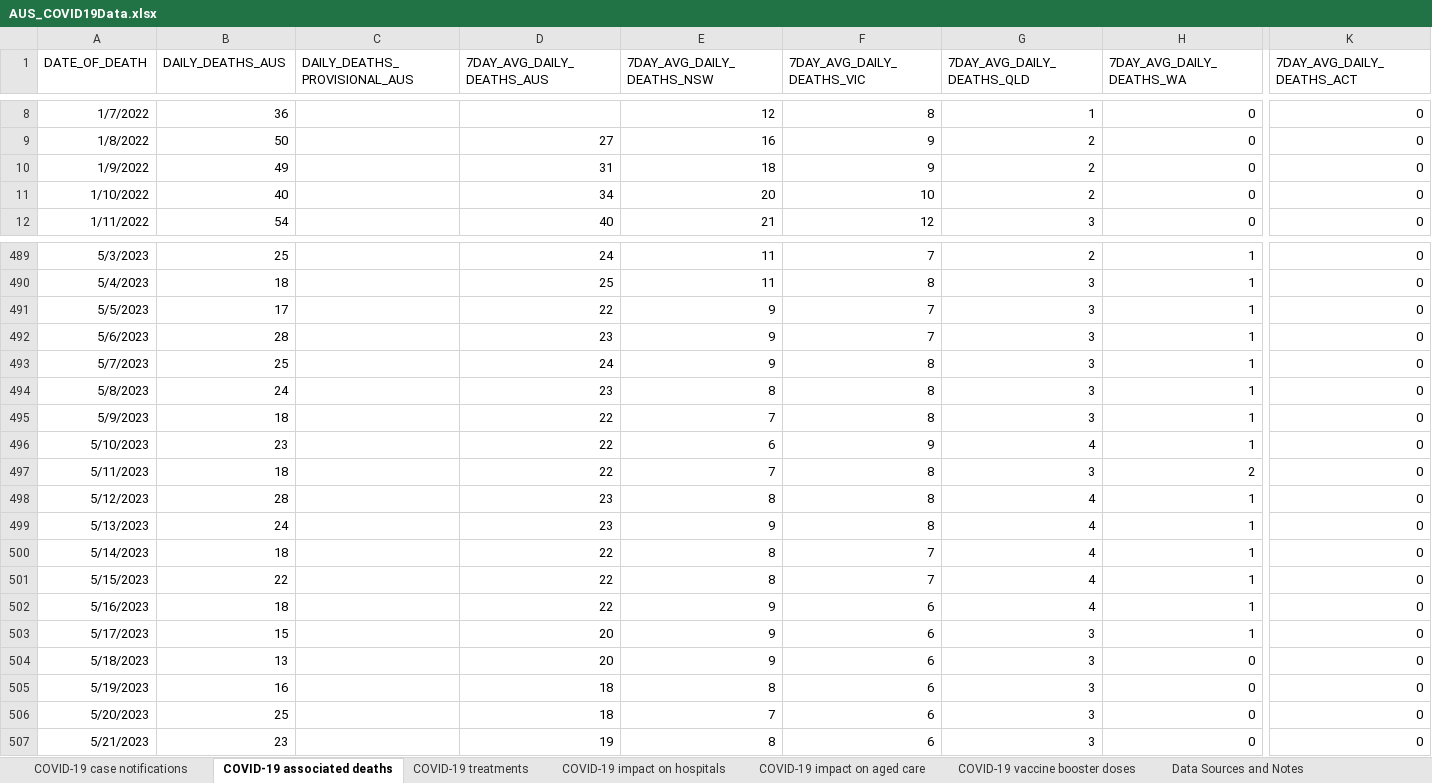
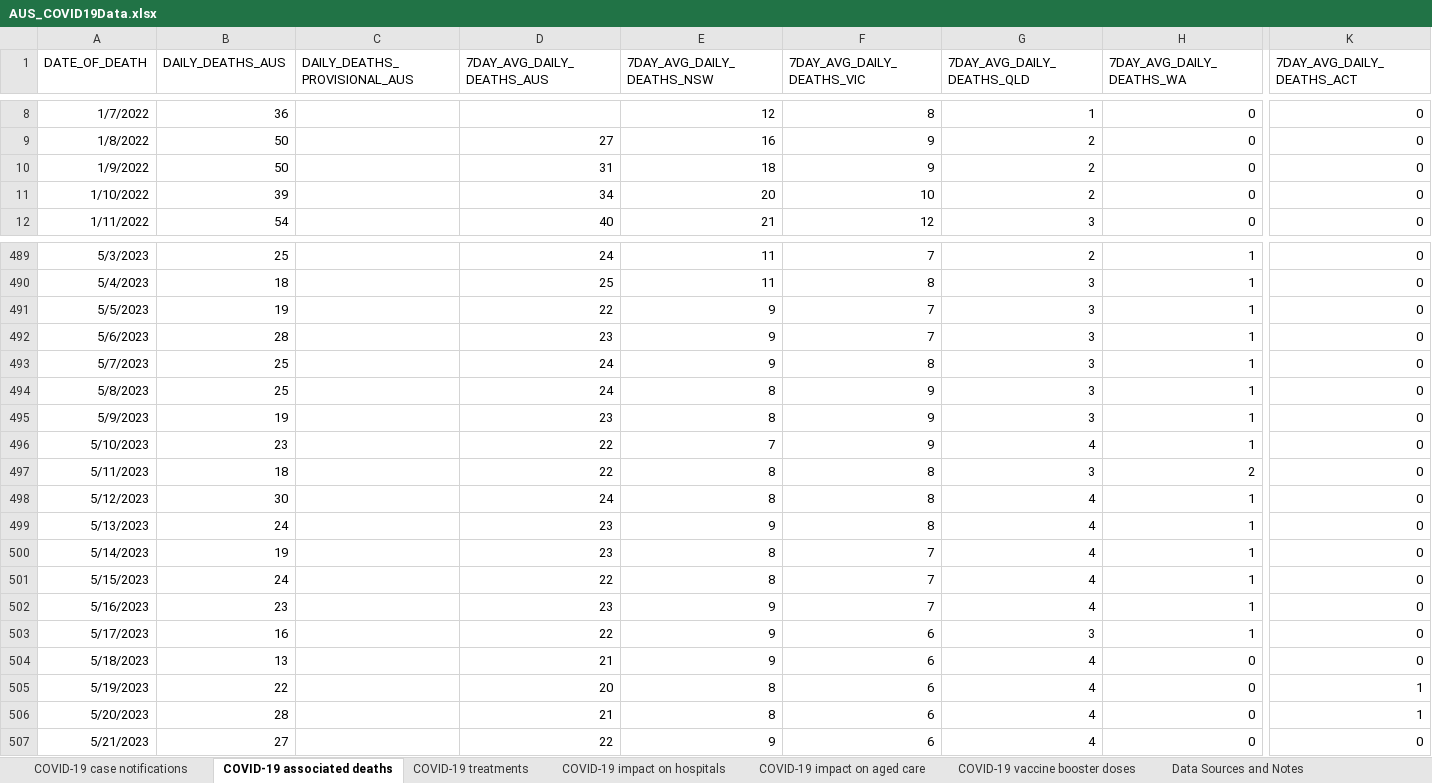
Before and after one commit to dbRaevn/covid19, an Excel workbook: pandemic/AUS_COVID19Data.xlsx, sheet COVID-19 associated deaths, drawn as a sheet; only a part is shown, gaps mark what is left out; values as stored, in another font and other column widths than the file's, no borders; the diff covers the shown part only; the diff names each change by its address in the sheet, - before the commit and + after, or states it on an @@ line.

Commit message:
Update AUS_COVID19Data.xlsx

```diff
--- a/pandemic/AUS_COVID19Data.xlsx (sheet COVID-19 associated deaths)
+++ b/pandemic/AUS_COVID19Data.xlsx (sheet COVID-19 associated deaths)
-B10 (DAILY_DEATHS_AUS): 49
+B10 (DAILY_DEATHS_AUS): 50
-B11 (DAILY_DEATHS_AUS): 40
+B11 (DAILY_DEATHS_AUS): 39
-B491 (DAILY_DEATHS_AUS): 17
+B491 (DAILY_DEATHS_AUS): 19
-B494 (DAILY_DEATHS_AUS): 24
+B494 (DAILY_DEATHS_AUS): 25
-D494 (7DAY_AVG_DAILY_DEATHS_AUS): 23
+D494 (7DAY_AVG_DAILY_DEATHS_AUS): 24
-F494:F495 (7DAY_AVG_DAILY_DEATHS_VIC): 8
+F494:F495 (7DAY_AVG_DAILY_DEATHS_VIC): 9
-B495 (DAILY_DEATHS_AUS): 18
+B495 (DAILY_DEATHS_AUS): 19
-D495 (7DAY_AVG_DAILY_DEATHS_AUS): 22
+D495 (7DAY_AVG_DAILY_DEATHS_AUS): 23
-E495 (7DAY_AVG_DAILY_DEATHS_NSW): 7
+E495 (7DAY_AVG_DAILY_DEATHS_NSW): 8
-E496 (7DAY_AVG_DAILY_DEATHS_NSW): 6
+E496 (7DAY_AVG_DAILY_DEATHS_NSW): 7
-E497 (7DAY_AVG_DAILY_DEATHS_NSW): 7
+E497 (7DAY_AVG_DAILY_DEATHS_NSW): 8
-B498 (DAILY_DEATHS_AUS): 28
+B498 (DAILY_DEATHS_AUS): 30
-D498 (7DAY_AVG_DAILY_DEATHS_AUS): 23
+D498 (7DAY_AVG_DAILY_DEATHS_AUS): 24
-B500 (DAILY_DEATHS_AUS): 18
+B500 (DAILY_DEATHS_AUS): 19
-D500 (7DAY_AVG_DAILY_DEATHS_AUS): 22
+D500 (7DAY_AVG_DAILY_DEATHS_AUS): 23
-B501 (DAILY_DEATHS_AUS): 22
+B501 (DAILY_DEATHS_AUS): 24
-B502 (DAILY_DEATHS_AUS): 18
+B502 (DAILY_DEATHS_AUS): 23
-D502 (7DAY_AVG_DAILY_DEATHS_AUS): 22
+D502 (7DAY_AVG_DAILY_DEATHS_AUS): 23
-F502 (7DAY_AVG_DAILY_DEATHS_VIC): 6
+F502 (7DAY_AVG_DAILY_DEATHS_VIC): 7
-B503 (DAILY_DEATHS_AUS): 15
+B503 (DAILY_DEATHS_AUS): 16
-D503 (7DAY_AVG_DAILY_DEATHS_AUS): 20
+D503 (7DAY_AVG_DAILY_DEATHS_AUS): 22
-D504 (7DAY_AVG_DAILY_DEATHS_AUS): 20
+D504 (7DAY_AVG_DAILY_DEATHS_AUS): 21
-G504:G507 (7DAY_AVG_DAILY_DEATHS_QLD): 3
+G504:G507 (7DAY_AVG_DAILY_DEATHS_QLD): 4
-B505 (DAILY_DEATHS_AUS): 16
+B505 (DAILY_DEATHS_AUS): 22
-D505 (7DAY_AVG_DAILY_DEATHS_AUS): 18
+D505 (7DAY_AVG_DAILY_DEATHS_AUS): 20
-K505:K506 (7DAY_AVG_DAILY_DEATHS_ACT): 0
+K505:K506 (7DAY_AVG_DAILY_DEATHS_ACT): 1
-B506 (DAILY_DEATHS_AUS): 25
+B506 (DAILY_DEATHS_AUS): 28
-D506 (7DAY_AVG_DAILY_DEATHS_AUS): 18
+D506 (7DAY_AVG_DAILY_DEATHS_AUS): 21
-E506 (7DAY_AVG_DAILY_DEATHS_NSW): 7
+E506 (7DAY_AVG_DAILY_DEATHS_NSW): 8
-B507 (DAILY_DEATHS_AUS): 23
+B507 (DAILY_DEATHS_AUS): 27
-D507 (7DAY_AVG_DAILY_DEATHS_AUS): 19
+D507 (7DAY_AVG_DAILY_DEATHS_AUS): 22
-E507 (7DAY_AVG_DAILY_DEATHS_NSW): 8
+E507 (7DAY_AVG_DAILY_DEATHS_NSW): 9
```
Also changed, not shown: 14 added rows, 7 removed rows and 60 edited cells elsewhere in this sheet, sheet COVID-19 impact on aged care, sheet COVID-19 vaccine booster doses, sheet COVID-19 impact on hospitals, sheet COVID-19 treatments, sheet COVID-19 case notifications, sheet Data Sources and Notes.
